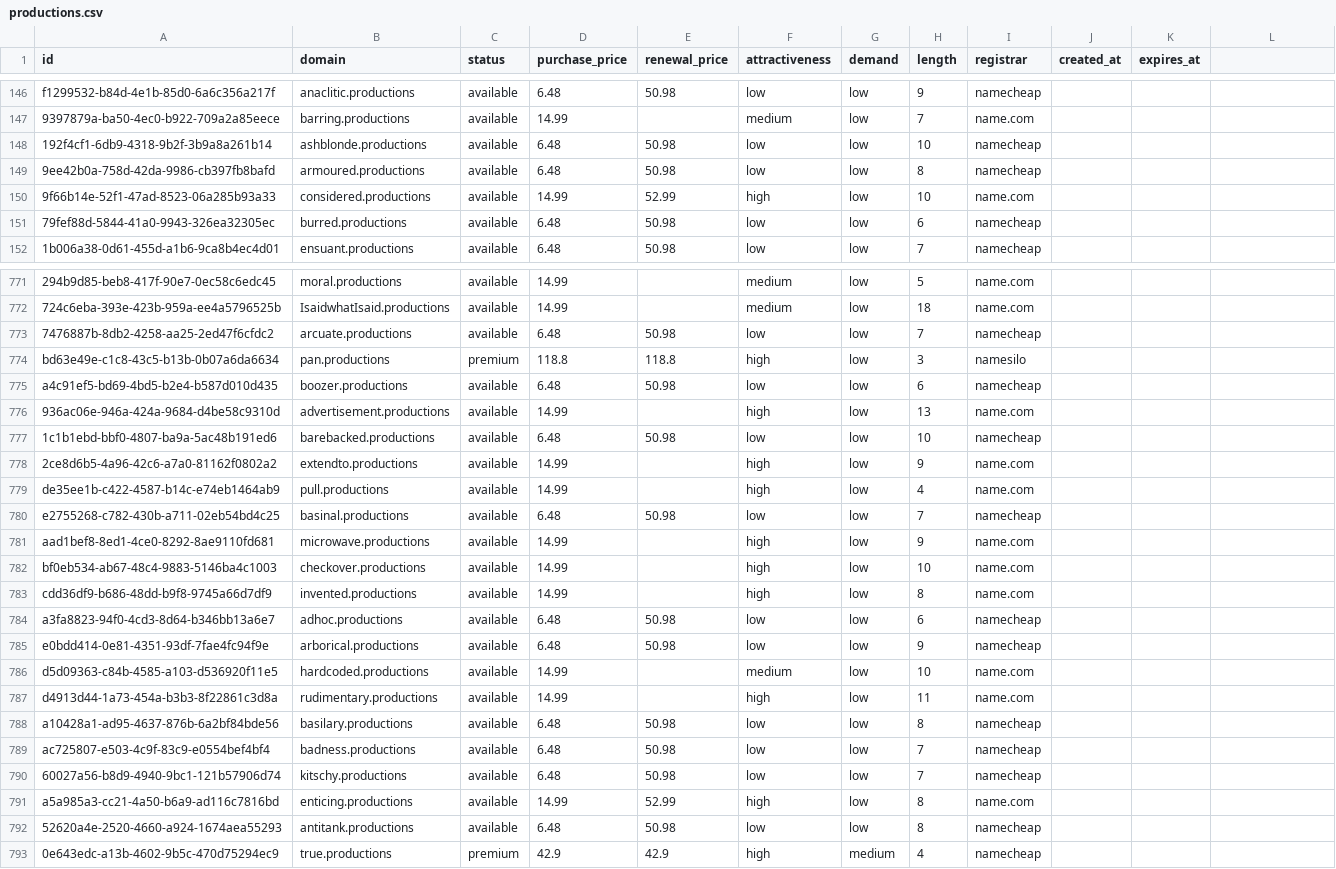
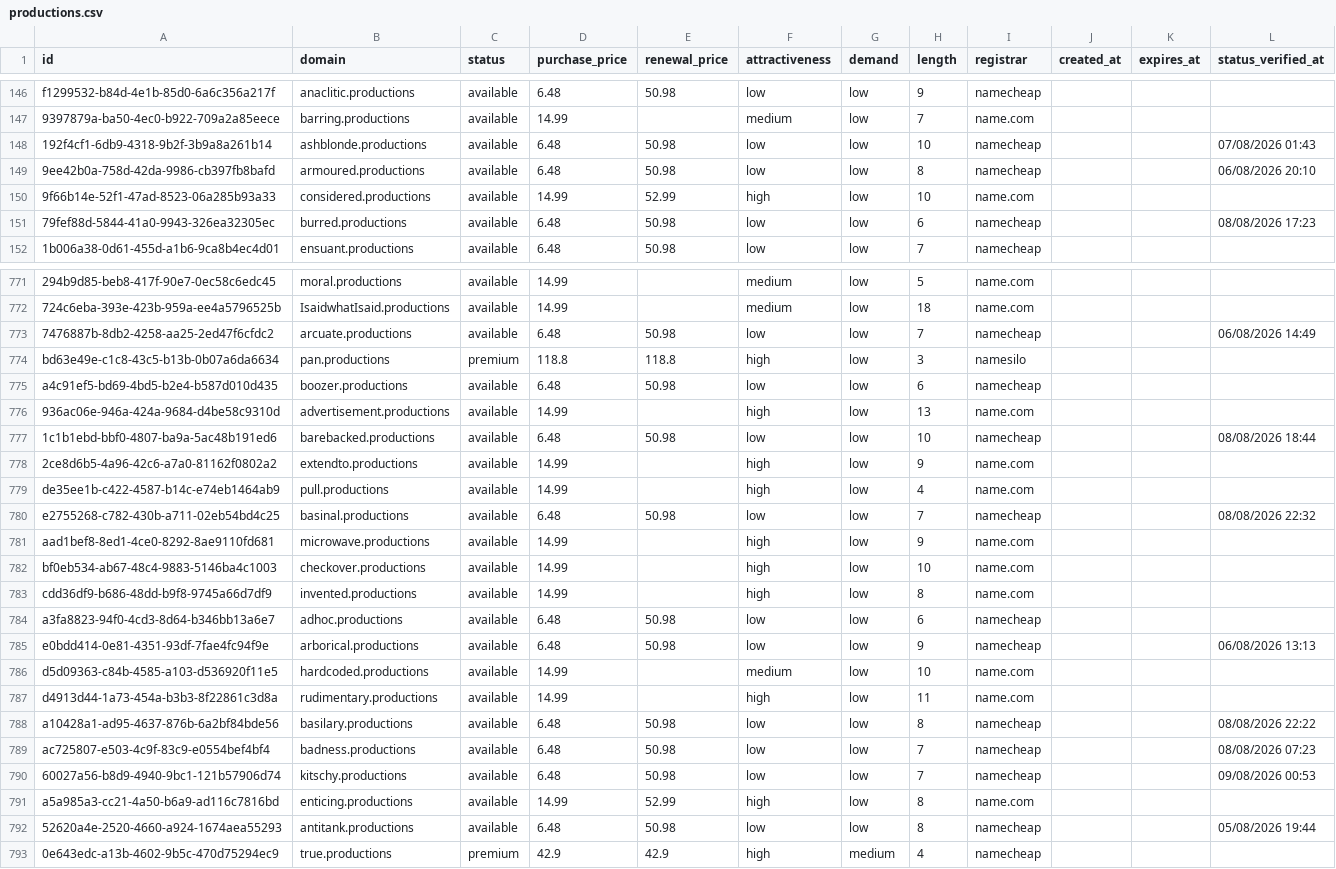
Before and after one commit to UniqueDomains/productions-oneword-domains, a CSV file: productions.csv, drawn as a sheet; only a part is shown, gaps mark what is left out; the diff covers the shown part only; the diff names each change by its address in the sheet, - before the commit and + after, or states it on an @@ line.

```diff
--- a/productions.csv
+++ b/productions.csv
-L1: (empty)
+L1: status_verified_at
-L148 (status_verified_at): (empty)
+L148 (status_verified_at): 07/08/2026 01:43
-L149 (status_verified_at): (empty)
+L149 (status_verified_at): 06/08/2026 20:10
-L151 (status_verified_at): (empty)
+L151 (status_verified_at): 08/08/2026 17:23
-L773 (status_verified_at): (empty)
+L773 (status_verified_at): 06/08/2026 14:49
-L777 (status_verified_at): (empty)
+L777 (status_verified_at): 08/08/2026 18:44
-L780 (status_verified_at): (empty)
+L780 (status_verified_at): 08/08/2026 22:32
-L785 (status_verified_at): (empty)
+L785 (status_verified_at): 06/08/2026 13:13
-L788 (status_verified_at): (empty)
+L788 (status_verified_at): 08/08/2026 22:22
-L789 (status_verified_at): (empty)
+L789 (status_verified_at): 08/08/2026 07:23
-L790 (status_verified_at): (empty)
+L790 (status_verified_at): 09/08/2026 00:53
-L792 (status_verified_at): (empty)
+L792 (status_verified_at): 05/08/2026 19:44
```
Also changed, not shown: 139 edited cells elsewhere in this file, 6 other files.
